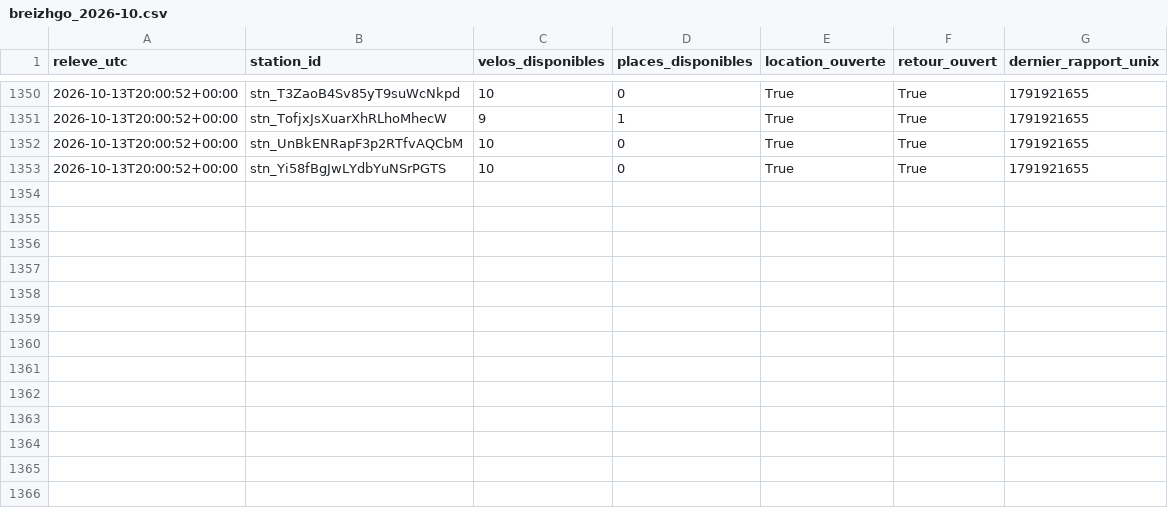
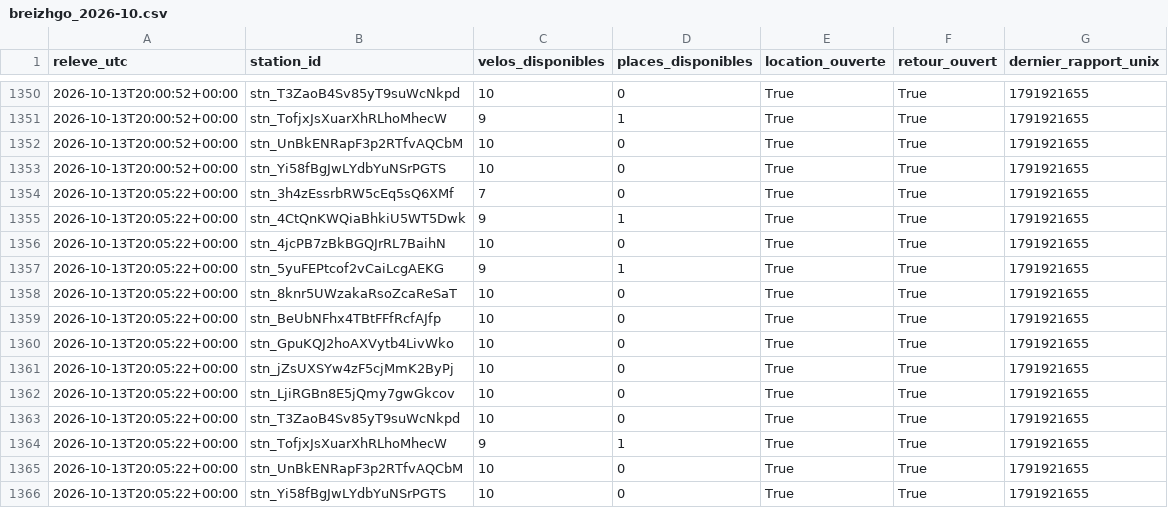
Before and after one commit to jbgernet/velo-gare-donnees, a CSV file: data/breizhgo_2026-10.csv, drawn as a sheet; only a part is shown, gaps mark what is left out; the diff names each change by its address in the sheet, - before the commit and + after, or states it on an @@ line.

```diff
--- a/data/breizhgo_2026-10.csv
+++ b/data/breizhgo_2026-10.csv
+row 1354: 2026-10-13T20:05:22+00:00 | stn_3h4zEssrbRW5cEq5sQ6XMf | 7 | 0 | True | True | 1791921655
+row 1355: 2026-10-13T20:05:22+00:00 | stn_4CtQnKWQiaBhkiU5WT5Dwk | 9 | 1 | True | True | 1791921655
+row 1356: 2026-10-13T20:05:22+00:00 | stn_4jcPB7zBkBGQJrRL7BaihN | 10 | 0 | True | True | 1791921655
+row 1357: 2026-10-13T20:05:22+00:00 | stn_5yuFEPtcof2vCaiLcgAEKG | 9 | 1 | True | True | 1791921655
+row 1358: 2026-10-13T20:05:22+00:00 | stn_8knr5UWzakaRsoZcaReSaT | 10 | 0 | True | True | 1791921655
+row 1359: 2026-10-13T20:05:22+00:00 | stn_BeUbNFhx4TBtFFfRcfAJfp | 10 | 0 | True | True | 1791921655
+row 1360: 2026-10-13T20:05:22+00:00 | stn_GpuKQJ2hoAXVytb4LivWko | 10 | 0 | True | True | 1791921655
+row 1361: 2026-10-13T20:05:22+00:00 | stn_jZsUXSYw4zF5cjMmK2ByPj | 10 | 0 | True | True | 1791921655
+row 1362: 2026-10-13T20:05:22+00:00 | stn_LjiRGBn8E5jQmy7gwGkcov | 10 | 0 | True | True | 1791921655
+row 1363: 2026-10-13T20:05:22+00:00 | stn_T3ZaoB4Sv85yT9suWcNkpd | 10 | 0 | True | True | 1791921655
+row 1364: 2026-10-13T20:05:22+00:00 | stn_TofjxJsXuarXhRLhoMhecW | 9 | 1 | True | True | 1791921655
+row 1365: 2026-10-13T20:05:22+00:00 | stn_UnBkENRapF3p2RTfvAQCbM | 10 | 0 | True | True | 1791921655
+row 1366: 2026-10-13T20:05:22+00:00 | stn_Yi58fBgJwLYdbYuNSrPGTS | 10 | 0 | True | True | 1791921655
```
Also changed, not shown: data/ov_fiets_2026-10.csv, data/velo_fluo_2026-10.csv.
